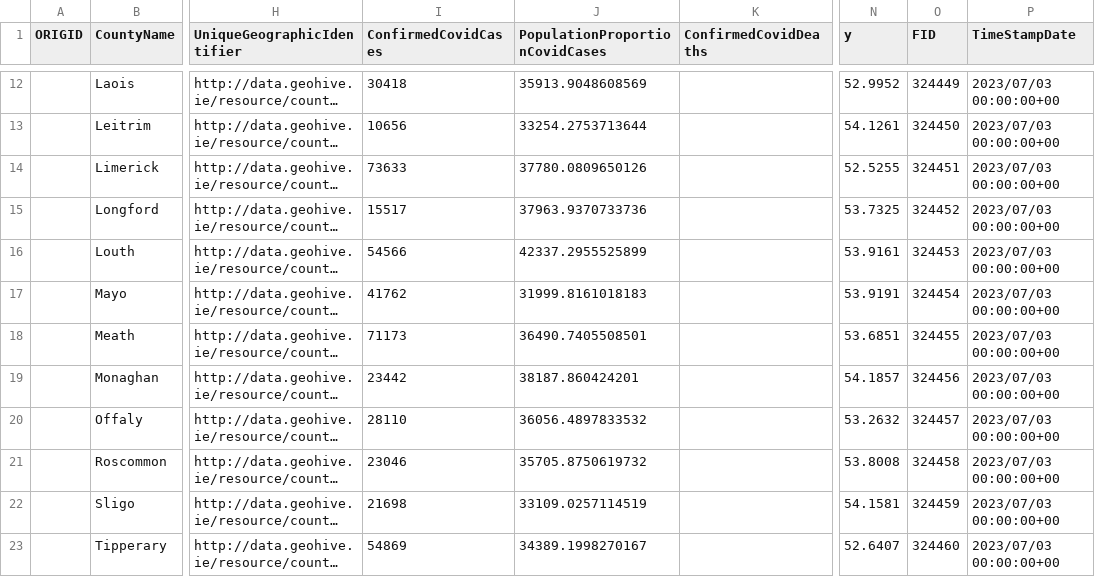
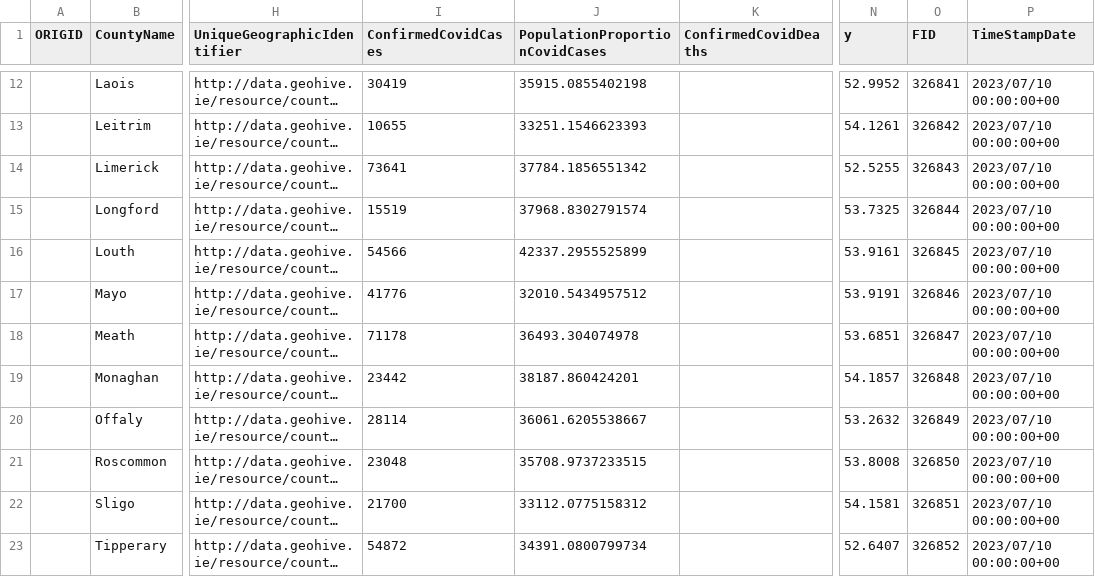
Before and after one commit to stephenc/2021-ireland-stats, a CSV file: data/COVID-19_HPSC_County_Statistics_Latest_Point_Geometry.csv, drawn as a sheet; only a part is shown, gaps mark what is left out; long unchanged cells end in …; the diff covers the shown part only; the diff names each change by its address in the sheet, - before the commit and + after, or states it on an @@ line.

```diff
--- a/data/COVID-19_HPSC_County_Statistics_Latest_Point_Geometry.csv
+++ b/data/COVID-19_HPSC_County_Statistics_Latest_Point_Geometry.csv
-I12 (ConfirmedCovidCases): 30418
+I12 (ConfirmedCovidCases): 30419
-J12 (PopulationProportionCovidCases): 35913.9048608569
+J12 (PopulationProportionCovidCases): 35915.0855402198
-O12 (FID): 324449
+O12 (FID): 326841
-P12:P23 (TimeStampDate): 2023/07/03 00:00:00+00
+P12:P23 (TimeStampDate): 2023/07/10 00:00:00+00
-I13 (ConfirmedCovidCases): 10656
+I13 (ConfirmedCovidCases): 10655
-J13 (PopulationProportionCovidCases): 33254.2753713644
+J13 (PopulationProportionCovidCases): 33251.1546623393
-O13 (FID): 324450
+O13 (FID): 326842
-I14 (ConfirmedCovidCases): 73633
+I14 (ConfirmedCovidCases): 73641
-J14 (PopulationProportionCovidCases): 37780.0809650126
+J14 (PopulationProportionCovidCases): 37784.1856551342
-O14 (FID): 324451
+O14 (FID): 326843
-I15 (ConfirmedCovidCases): 15517
+I15 (ConfirmedCovidCases): 15519
-J15 (PopulationProportionCovidCases): 37963.9370733736
+J15 (PopulationProportionCovidCases): 37968.8302791574
-O15 (FID): 324452
+O15 (FID): 326844
-O16 (FID): 324453
+O16 (FID): 326845
-I17 (ConfirmedCovidCases): 41762
+I17 (ConfirmedCovidCases): 41776
-J17 (PopulationProportionCovidCases): 31999.8161018183
+J17 (PopulationProportionCovidCases): 32010.5434957512
-O17 (FID): 324454
+O17 (FID): 326846
-I18 (ConfirmedCovidCases): 71173
+I18 (ConfirmedCovidCases): 71178
-J18 (PopulationProportionCovidCases): 36490.7405508501
+J18 (PopulationProportionCovidCases): 36493.304074978
-O18 (FID): 324455
+O18 (FID): 326847
-O19 (FID): 324456
+O19 (FID): 326848
-I20 (ConfirmedCovidCases): 28110
+I20 (ConfirmedCovidCases): 28114
-J20 (PopulationProportionCovidCases): 36056.4897833532
+J20 (PopulationProportionCovidCases): 36061.6205538667
-O20 (FID): 324457
+O20 (FID): 326849
-I21 (ConfirmedCovidCases): 23046
+I21 (ConfirmedCovidCases): 23048
-J21 (PopulationProportionCovidCases): 35705.8750619732
+J21 (PopulationProportionCovidCases): 35708.9737233515
-O21 (FID): 324458
+O21 (FID): 326850
-I22 (ConfirmedCovidCases): 21698
+I22 (ConfirmedCovidCases): 21700
-J22 (PopulationProportionCovidCases): 33109.0257114519
+J22 (PopulationProportionCovidCases): 33112.0775158312
-O22 (FID): 324459
+O22 (FID): 326851
-I23 (ConfirmedCovidCases): 54869
+I23 (ConfirmedCovidCases): 54872
-J23 (PopulationProportionCovidCases): 34389.1998270167
+J23 (PopulationProportionCovidCases): 34391.0800799734
-O23 (FID): 324460
+O23 (FID): 326852
```
Also changed, not shown: 56 edited cells elsewhere in this file, 5 other files.
